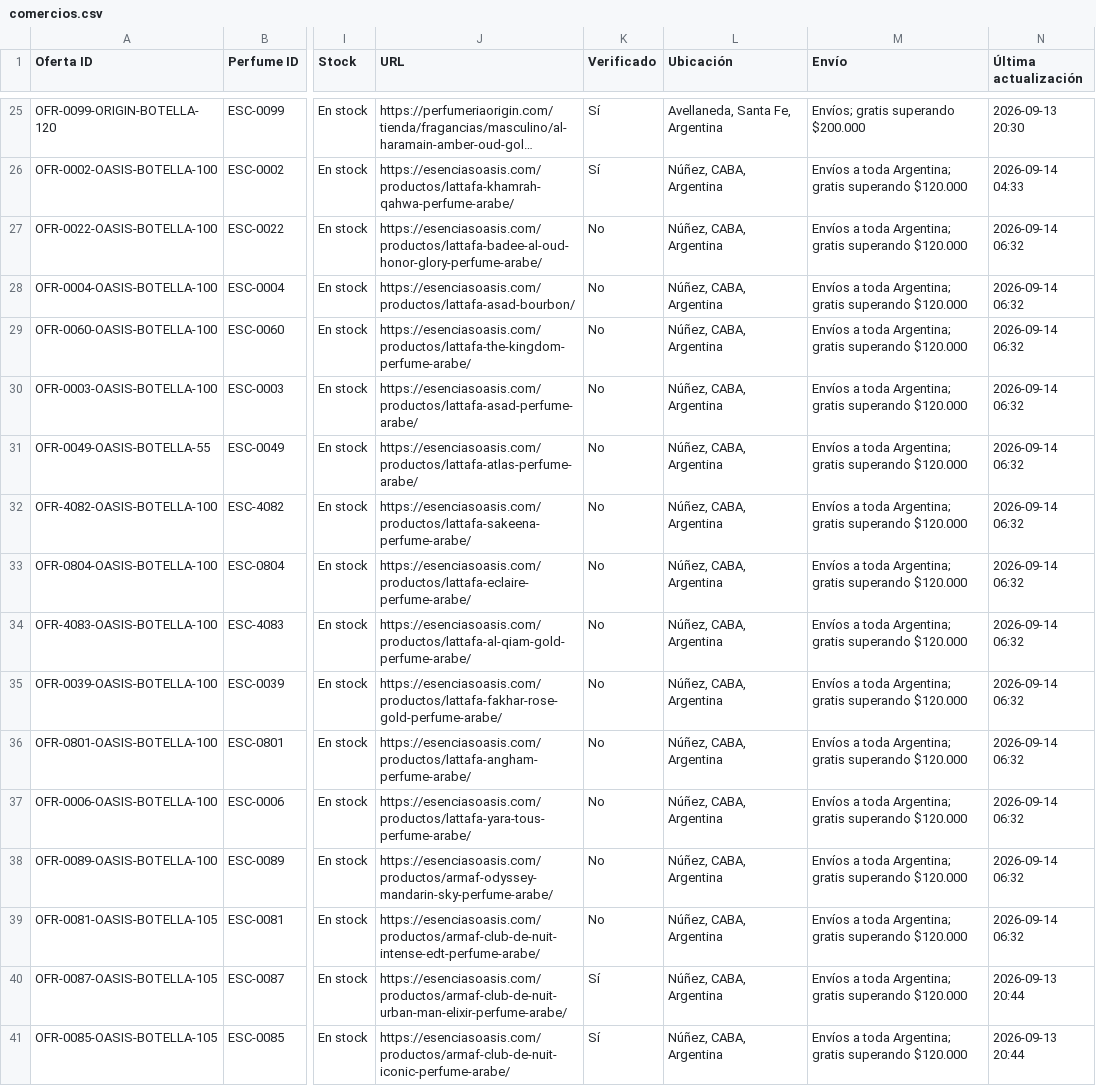
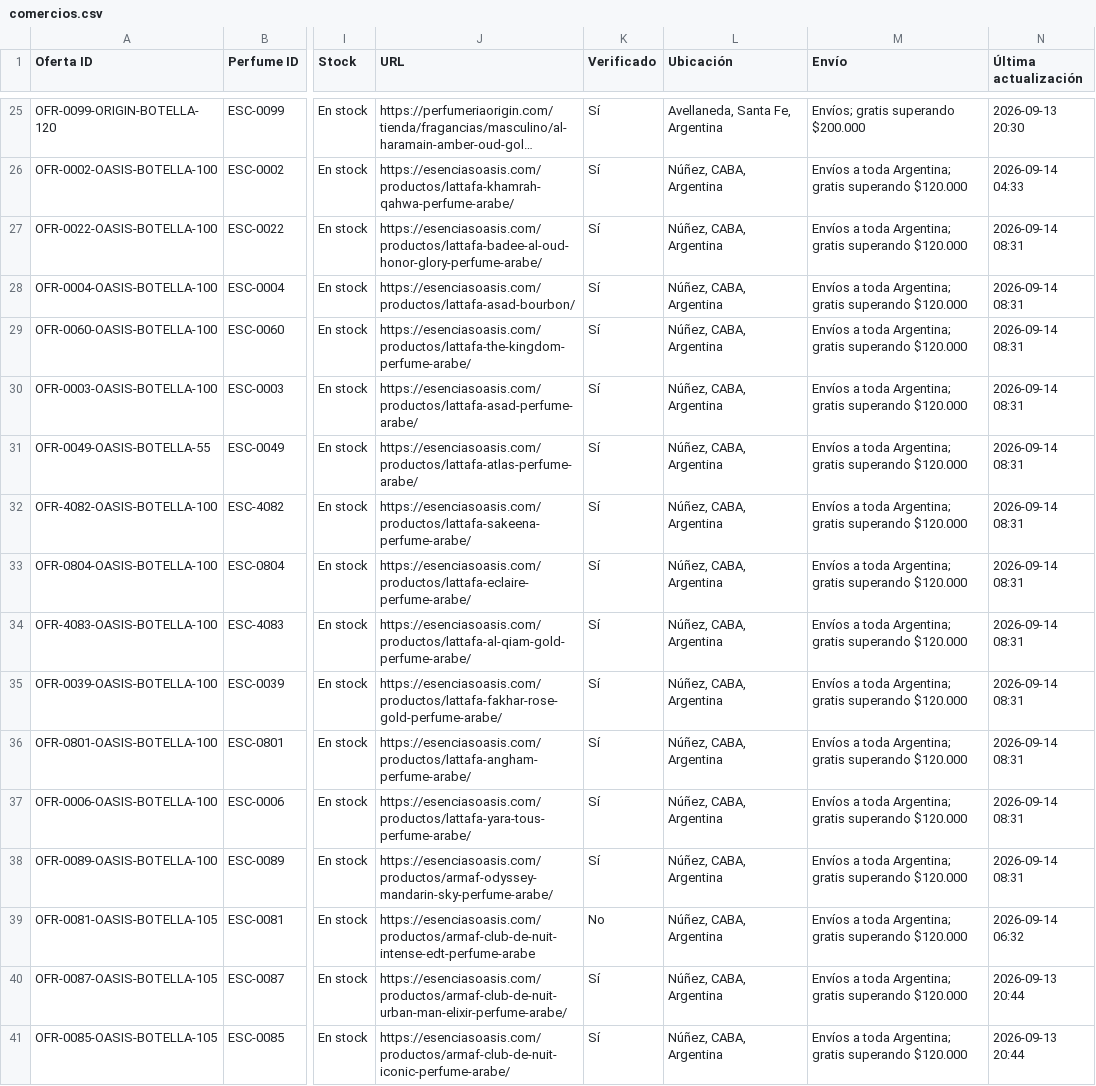
Before and after one commit to AlanDlin/UniHub, a CSV file: public-data/esencer/comercios.csv, drawn as a sheet; only a part is shown, gaps mark what is left out; long unchanged cells end in …; the diff names each change by its address in the sheet, - before the commit and + after, or states it on an @@ line.

Commit message:
Sync Comercios CSV

```diff
--- a/public-data/esencer/comercios.csv
+++ b/public-data/esencer/comercios.csv
-K27:K38 (Verificado): No
+K27:K38 (Verificado): Sí
-N27:N38 (Última actualización): 2026-09-14 06:32
+N27:N38 (Última actualización): 2026-09-14 08:31
-J39 (URL): https://esenciasoasis.com/productos/armaf-club-de-nuit-intense-edt-perfume-arabe/
+J39 (URL): https://esenciasoasis.com/productos/armaf-club-de-nuit-intense-edt-perfume-arabe
```
